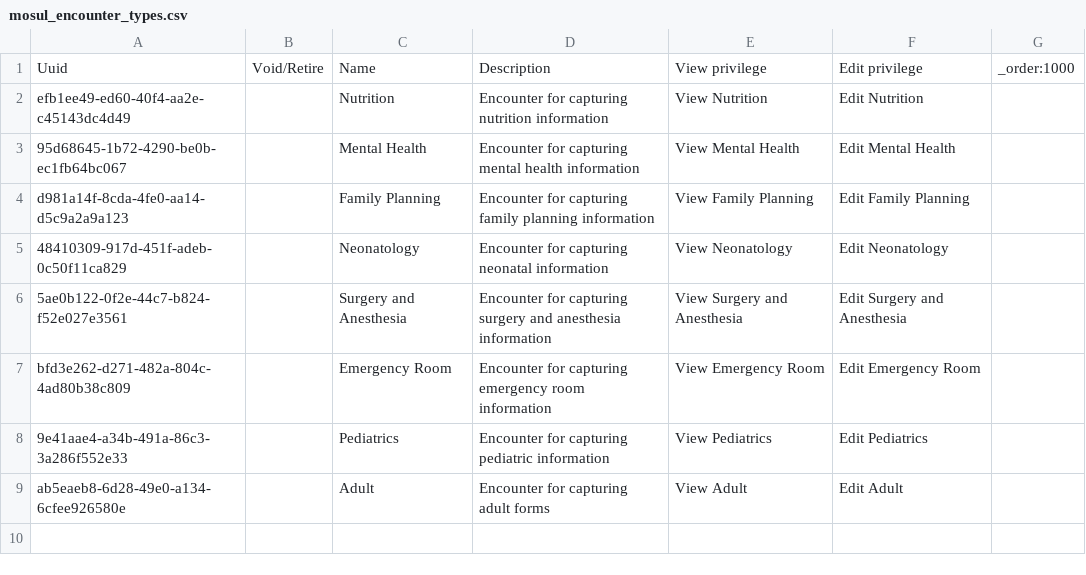
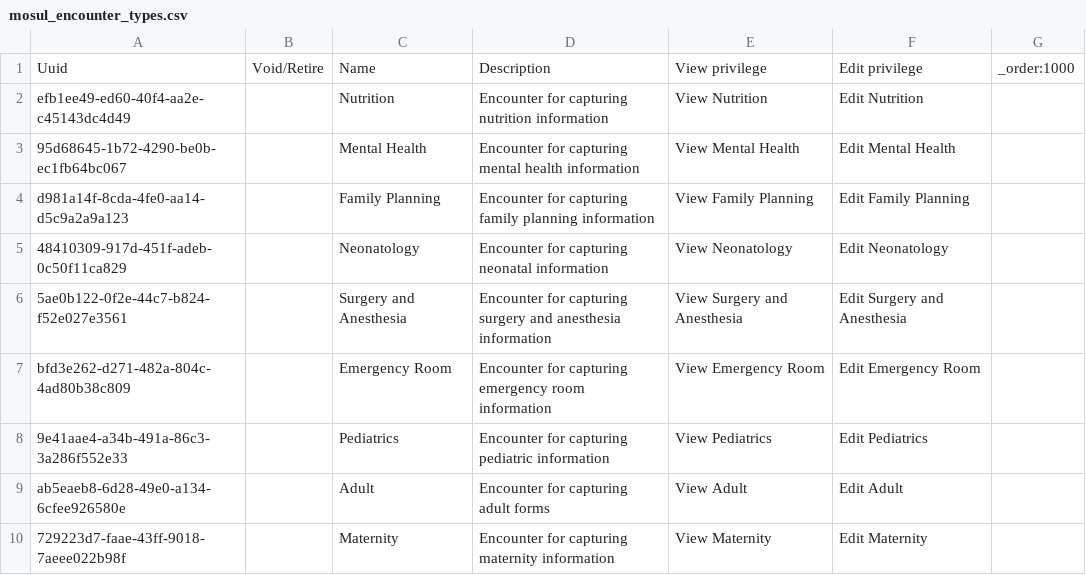
Before and after one commit to MSF-OCG/LIME-EMR, a CSV file: sites/mosul/configs/openmrs/initializer_config/encountertypes/mosul_encounter_types.csv, drawn as a sheet; the diff names each change by its address in the sheet, - before the commit and + after, or states it on an @@ line.

```diff
--- a/sites/mosul/configs/openmrs/initializer_config/encountertypes/mosul_encounter_types.csv
+++ b/sites/mosul/configs/openmrs/initializer_config/encountertypes/mosul_encounter_types.csv
+row 10: 729223d7-faae-43ff-9018-7aeee022b98f |  | Maternity | Encounter for capturing maternity information | View Maternity | Edit Maternity
```
Also changed, not shown: sites/mosul/configs/openmrs/initializer_config/privileges/patient_chart_privileges.csv, sites/mosul/configs/openmrs/initializer_config/roles/roles_mosul.csv.
